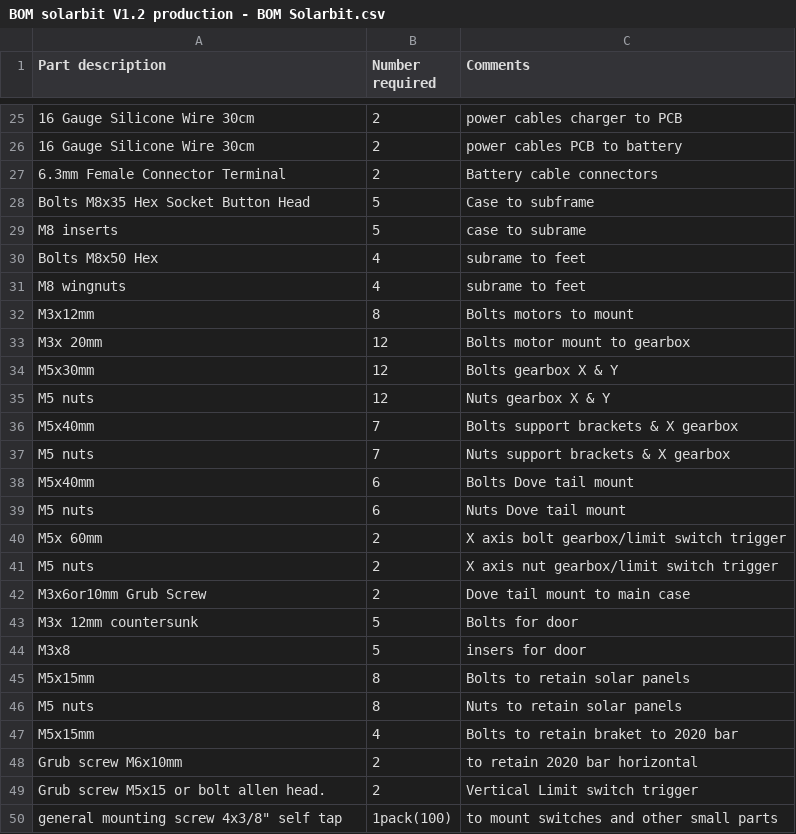
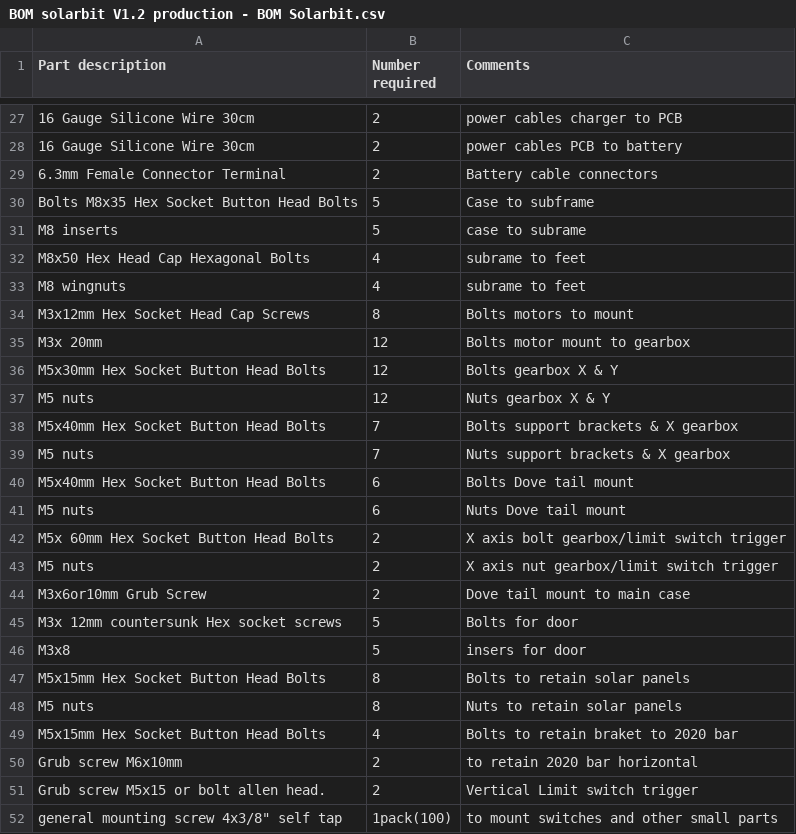
Before and after one commit to CryptoIceMLH/SolarBit, a CSV file: BOM/Mech & Elec/BOM solarbit V1.2 production - BOM Solarbit.csv, drawn as a sheet; only a part is shown, gaps mark what is left out; addresses are those after the commit; the diff covers the shown part only; the diff names each change by its address in the sheet, - before the commit and + after, or states it on an @@ line.

Commit message:
Update BOM solarbit V1.2 production - BOM Solarbit.csv

```diff
--- a/BOM/Mech & Elec/BOM solarbit V1.2 production - BOM Solarbit.csv
+++ b/BOM/Mech & Elec/BOM solarbit V1.2 production - BOM Solarbit.csv
-A30 (Part description): Bolts M8x35 Hex Socket Button Head
+A30 (Part description): Bolts M8x35 Hex Socket Button Head Bolts
-A32 (Part description): Bolts M8x50 Hex
+A32 (Part description): M8x50 Hex Head Cap Hexagonal Bolts
-A34 (Part description): M3x12mm
+A34 (Part description): M3x12mm Hex Socket Head Cap Screws
-A36 (Part description): M5x30mm
+A36 (Part description): M5x30mm Hex Socket Button Head Bolts
-A38 (Part description): M5x40mm
+A38 (Part description): M5x40mm Hex Socket Button Head Bolts
-A40 (Part description): M5x40mm
+A40 (Part description): M5x40mm Hex Socket Button Head Bolts
-A42 (Part description): M5x 60mm
+A42 (Part description): M5x 60mm Hex Socket Button Head Bolts
-A45 (Part description): M3x 12mm countersunk
+A45 (Part description): M3x 12mm countersunk Hex socket screws
-A47 (Part description): M5x15mm
+A47 (Part description): M5x15mm Hex Socket Button Head Bolts
-A49 (Part description): M5x15mm
+A49 (Part description): M5x15mm Hex Socket Button Head Bolts
```
Also changed, not shown: 2 added rows and 1 moved row elsewhere in this file.
